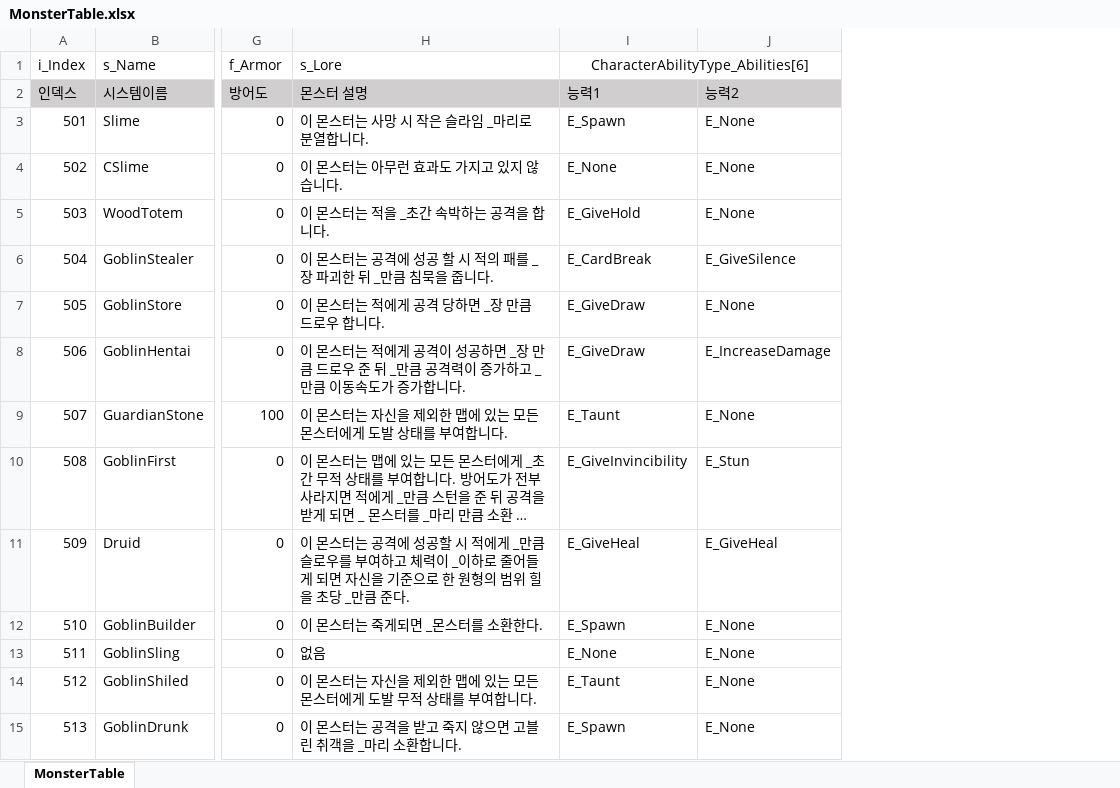
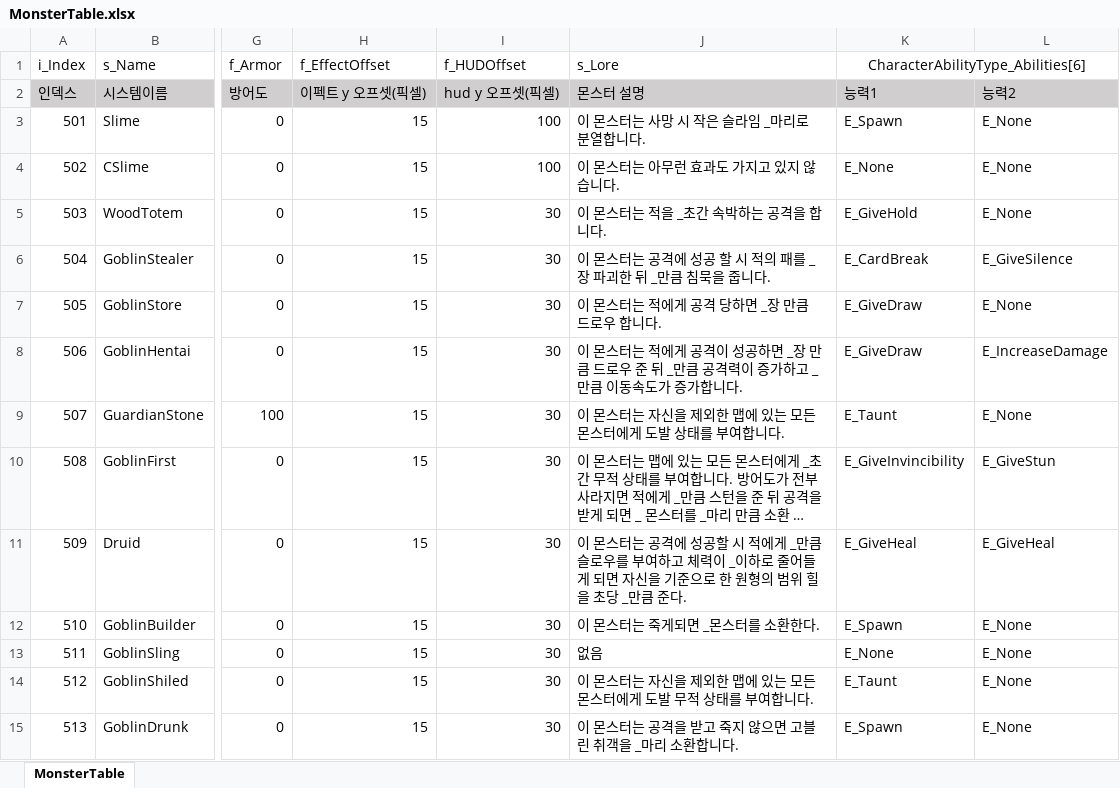
Before and after one commit to biru100/TeamIdentity, an Excel workbook: Project_C/Assets/ExcelTable/MonsterTable.xlsx, sheet MonsterTable, drawn as a sheet; only a part is shown, gaps mark what is left out; long unchanged cells end in …; values as stored, in another font and other column widths than the file's, no borders; conditional formats not drawn; addresses are those after the commit; the diff names each change by its address in the sheet, - before the commit and + after, or states it on an @@ line.

Commit message:
Moster Table element 추가, hud object 추가

```diff
--- a/Project_C/Assets/ExcelTable/MonsterTable.xlsx (sheet MonsterTable)
+++ b/Project_C/Assets/ExcelTable/MonsterTable.xlsx (sheet MonsterTable)
+column H (f_EffectOffset), rows 2-15: 이펙트 y 오프셋(픽셀) | 15 | 15 | 15 | 15 | 15 | 15 | 15 | 15 | 15 | 15 | 15 | 15 | 15
+column I (f_HUDOffset), rows 2-15: hud y 오프셋(픽셀) | 100 | 100 | 30 | 30 | 30 | 30 | 30 | 30 | 30 | 30 | 30 | 30 | 30
-L10: E_Stun
+L10: E_GiveStun
```
Also changed, not shown: 34 other files.
